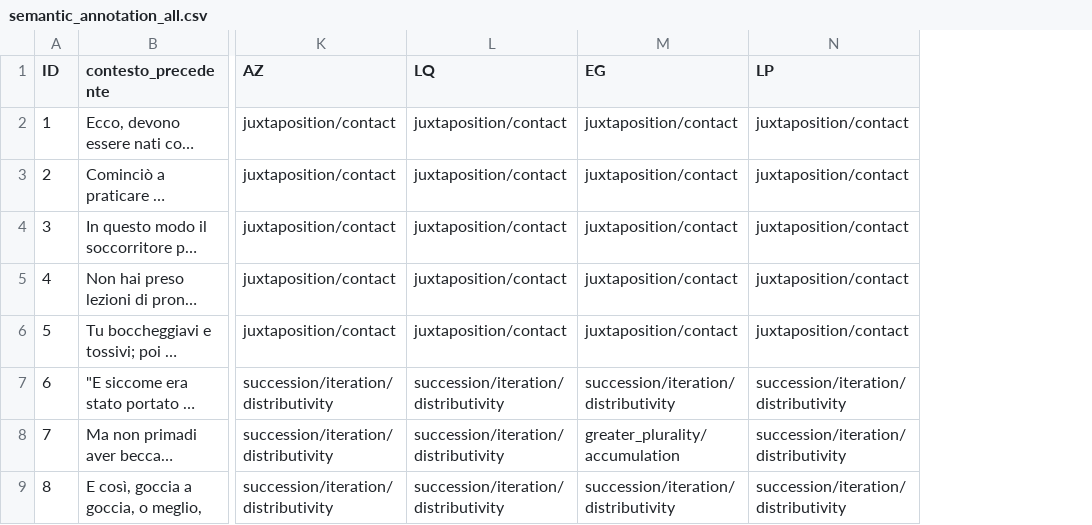
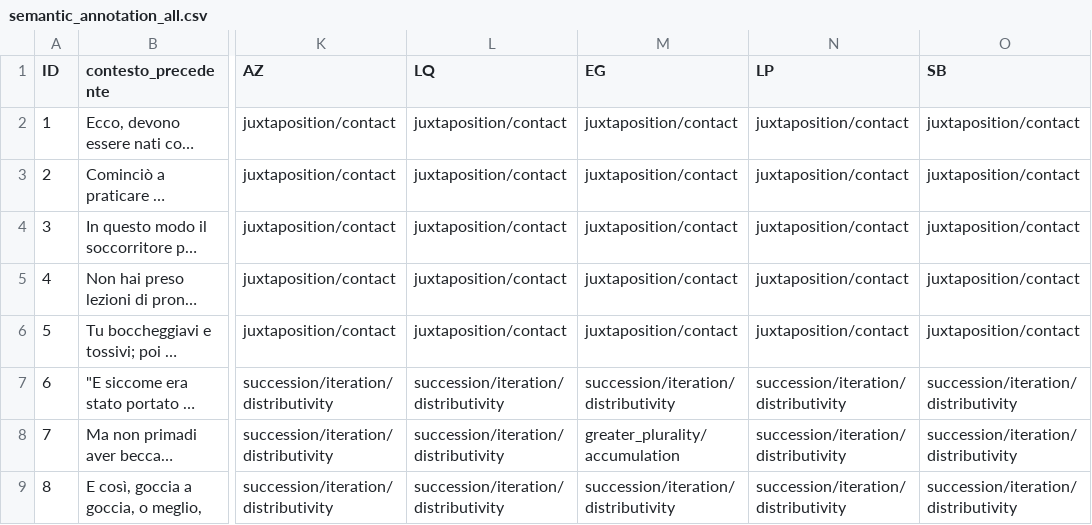
Before and after one commit to LaboratorioSperimentale/Semantica2025, a CSV file: agreement/semantica/semantic_annotation_all.csv, drawn as a sheet; only a part is shown, gaps mark what is left out; long unchanged cells end in …; the diff names each change by its address in the sheet, - before the commit and + after, or states it on an @@ line.

Commit message:
sb

```diff
--- a/agreement/semantica/semantic_annotation_all.csv
+++ b/agreement/semantica/semantic_annotation_all.csv
+column O (SB), rows 2-9: juxtaposition/contact | juxtaposition/contact | juxtaposition/contact | juxtaposition/contact | juxtaposition/contact | succession/iteration/distributivity | succession/iteration/distributivity | succession/iteration/distributivity
```
